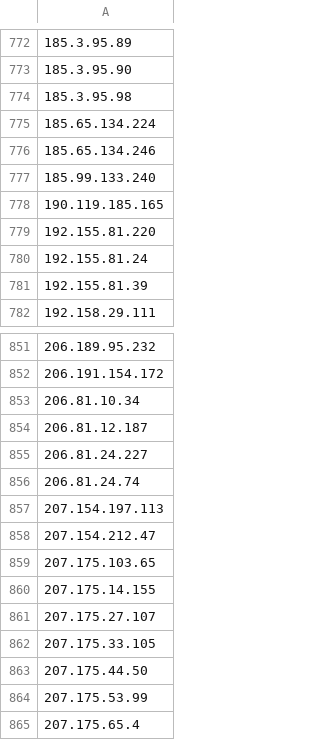
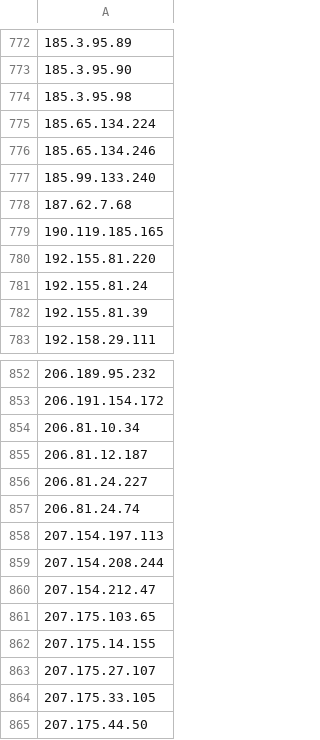
Before and after one commit to uic-soar/BlockLists, a CSV file: Manual_Blocked_IPs_list.csv, drawn as a sheet; only a part is shown, gaps mark what is left out; the shorter side is filled out with more unchanged rows; the diff names each change by its address in the sheet, - before the commit and + after, or states it on an @@ line.

Commit message:
Sent via SOAR - 2026-05-28 16:28:28.199273+00

```diff
--- a/Manual_Blocked_IPs_list.csv
+++ b/Manual_Blocked_IPs_list.csv
+row 778: 187.62.7.68
+row 859: 207.154.208.244
```
